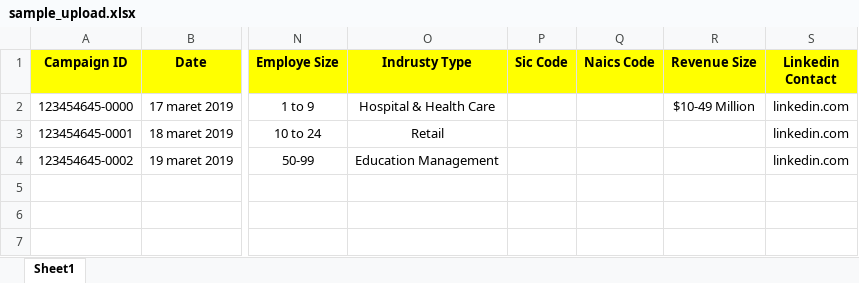
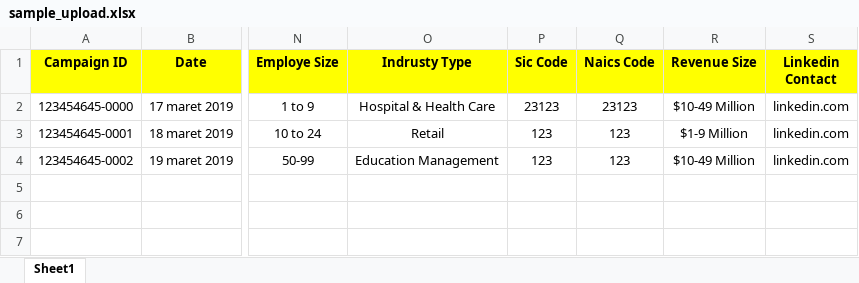
Before and after one commit to hananloser/application, an Excel workbook: excel/sample_upload.xlsx, sheet Sheet1, drawn as a sheet; only a part is shown, gaps mark what is left out; values as stored, in another font and other column widths than the file's, no borders; the diff names each change by its address in the sheet, - before the commit and + after, or states it on an @@ line.

Commit message:
fix filter Data

```diff
--- a/excel/sample_upload.xlsx (sheet Sheet1)
+++ b/excel/sample_upload.xlsx (sheet Sheet1)
-P2 (Sic Code): (empty)
+P2 (Sic Code): 23123
-Q2 (Naics Code): (empty)
+Q2 (Naics Code): 23123
-P3:P4 (Sic Code): (empty)
+P3:P4 (Sic Code): 123
-Q3:Q4 (Naics Code): (empty)
+Q3:Q4 (Naics Code): 123
-R3 (Revenue Size): (empty)
+R3 (Revenue Size): $1-9 Million
-R4 (Revenue Size): (empty)
+R4 (Revenue Size): $10-49 Million
```
Also changed, not shown: 10 other files.
